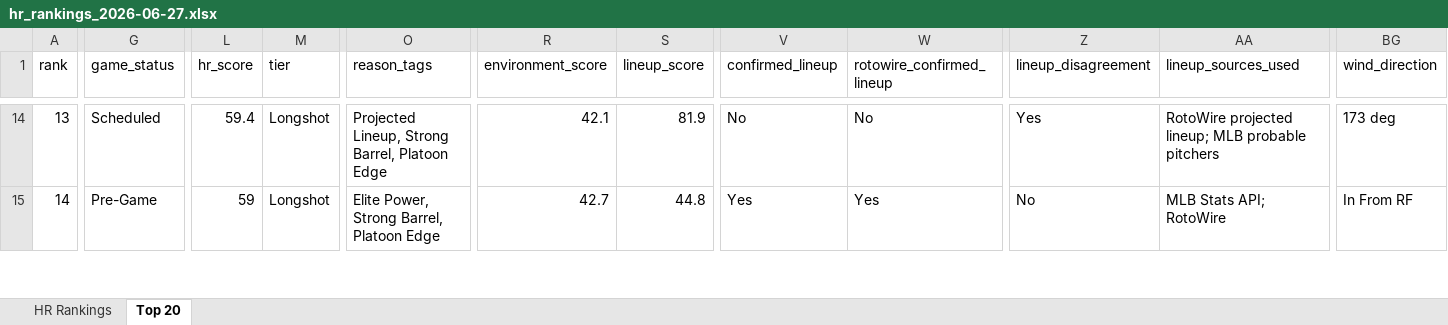
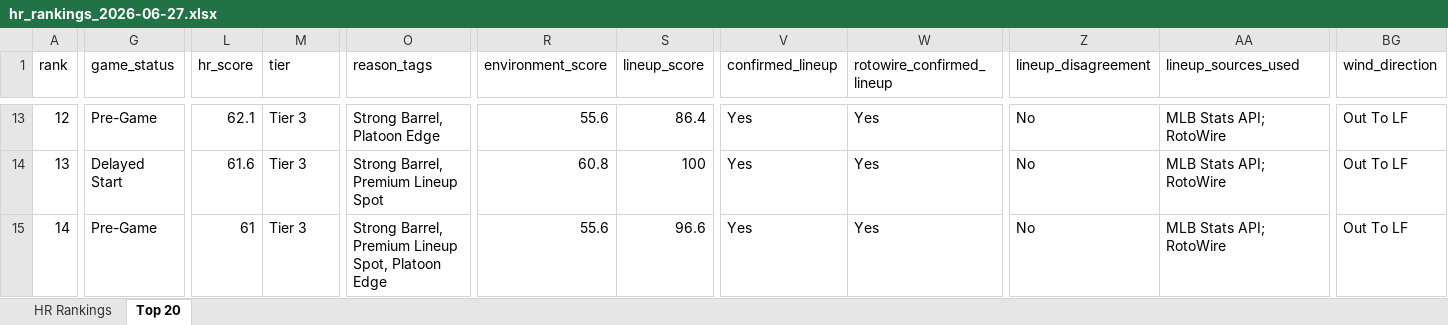
Before and after one commit to etbell28/ghost-analytics, an Excel workbook: outputs/daily/hr_rankings_2026-06-27.xlsx, sheet Top 20, drawn as a sheet; only a part is shown, gaps mark what is left out; values as stored, in another font and other column widths than the file's, no borders; addresses are those after the commit; rows hold the shown columns only; the diff covers the shown part only; the diff names each change by its address in the sheet, - before the commit and + after, or states it on an @@ line.

```diff
--- a/outputs/daily/hr_rankings_2026-06-27.xlsx (sheet Top 20)
+++ b/outputs/daily/hr_rankings_2026-06-27.xlsx (sheet Top 20)
-A13 (rank): 13
+A13 (rank): 12
-G13 (game_status): Scheduled
+G13 (game_status): Pre-Game
-L13 (hr_score): 59.4
+L13 (hr_score): 62.1
-M13 (tier): Longshot
+M13 (tier): Tier 3
-O13 (reason_tags): Projected Lineup, Strong Barrel, Platoon Edge
+O13 (reason_tags): Strong Barrel, Platoon Edge
-R13 (environment_score): 42.1
+R13 (environment_score): 55.6
-S13 (lineup_score): 81.9
+S13 (lineup_score): 86.4
-V13 (confirmed_lineup): No
+V13 (confirmed_lineup): Yes
-W13 (rotowire_confirmed_lineup): No
+W13 (rotowire_confirmed_lineup): Yes
-Z13 (lineup_disagreement): Yes
+Z13 (lineup_disagreement): No
-AA13 (lineup_sources_used): RotoWire projected lineup; MLB probable pitchers
+AA13 (lineup_sources_used): MLB Stats API; RotoWire
-BG13 (wind_direction): 173 deg
+BG13 (wind_direction): Out To LF
+row 14: 13 | Delayed Start | 61.6 | Tier 3 | Strong Barrel, Premium Lineup Spot | 60.8 | 100 | Yes | Yes | No | MLB Stats API; RotoWire | Out To LF
-L15 (hr_score): 59
+L15 (hr_score): 61
-M15 (tier): Longshot
+M15 (tier): Tier 3
-O15 (reason_tags): Elite Power, Strong Barrel, Platoon Edge
+O15 (reason_tags): Strong Barrel, Premium Lineup Spot, Platoon Edge
-R15 (environment_score): 42.7
+R15 (environment_score): 55.6
-S15 (lineup_score): 44.8
+S15 (lineup_score): 96.6
-BG15 (wind_direction): In From RF
+BG15 (wind_direction): Out To LF
```
Also changed, not shown: 2 added rows, 3 removed rows and 414 edited cells elsewhere in this sheet, sheet HR Rankings, outputs/hr_rankings.xlsx, 8 other files.
